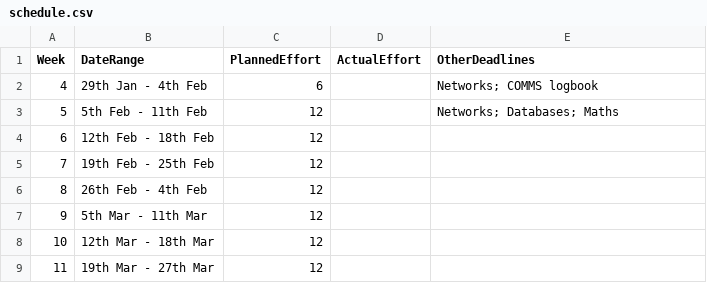
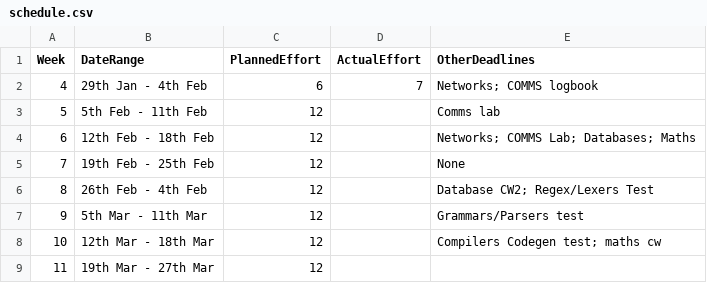
Before and after one commit to wmvndrscht/C-Compiler, a CSV file: management/schedule.csv, drawn as a sheet.

Commit message:
Updated effort log, schedule

```diff
--- a/management/schedule.csv
+++ b/management/schedule.csv
@@ -1,9 +1,9 @@
 Week,    DateRange,          PlannedEffort,  ActualEffort,  OtherDeadlines
-4, 29th Jan -  4th Feb,6,              ,Networks; COMMS logbook
-5,  5th Feb - 11th Feb,12,              ,Networks; Databases; Maths
-6, 12th Feb - 18th Feb,12,              ,
-7, 19th Feb - 25th Feb,12,              ,
-8, 26th Feb -  4th Feb,12,              ,
-9,  5th Mar - 11th Mar,12,              ,
-10, 12th Mar - 18th Mar,12,              ,
+4, 29th Jan -  4th Feb,6,7,Networks; COMMS logbook
+5,  5th Feb - 11th Feb,12,              ,Comms lab
+6, 12th Feb - 18th Feb,12,              ,Networks;  COMMS Lab; Databases; Maths
+7, 19th Feb - 25th Feb,12,              ,None
+8, 26th Feb -  4th Feb,12,              ,Database CW2; Regex/Lexers Test
+9,  5th Mar - 11th Mar,12,              ,Grammars/Parsers test
+10, 12th Mar - 18th Mar,12,              ,Compilers Codegen test; maths cw
 11, 19th Mar - 27th Mar,12,              ,
```
Also changed, not shown: 1 other file.
